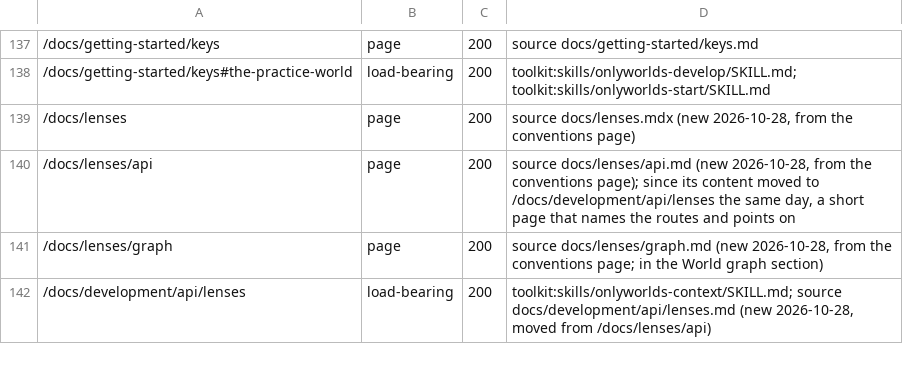
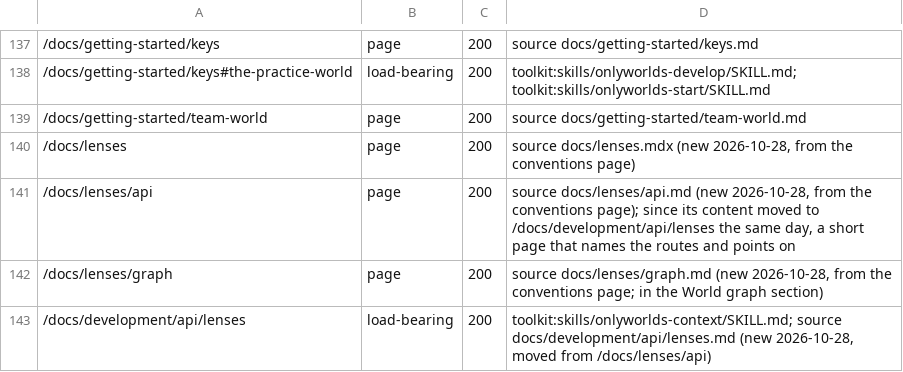
Before and after one commit to OnlyWorlds/onlyworlds.github.io, a TSV file: contract/urls.tsv, drawn as a sheet; only a part is shown, gaps mark what is left out.

```diff
--- a/contract/urls.tsv
+++ b/contract/urls.tsv
@@ -138,2 +138,3 @@
 /docs/getting-started/keys#the-practice-world	load-bearing	200	toolkit:skills/onlyworlds-develop/SKILL.md; toolkit:skills/onlyworlds-start/SKILL.md
+/docs/getting-started/team-world	page	200	source docs/getting-started/team-world.md
 /docs/lenses	page	200	source docs/lenses.mdx (new 2026-10-28, from the conventions page)
```
Also changed, not shown: 3 other files.
